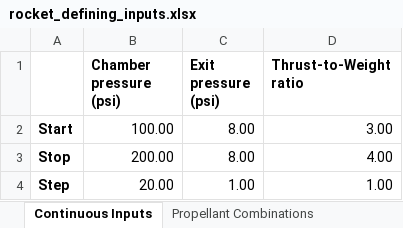
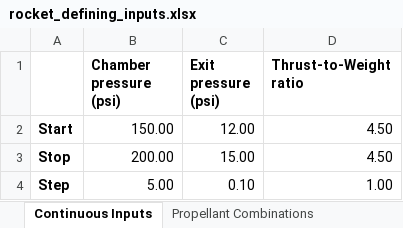
Before and after one commit to Purdue-Space-Program/PSPL_Rocket_4_Sizing, an Excel workbook: data/inputs/rocket_defining_inputs.xlsx, sheet Continuous Inputs, drawn as a sheet; values as stored, in another font and other column widths than the file's, no borders; the diff names each change by its address in the sheet, - before the commit and + after, or states it on an @@ line.

```diff
--- a/data/inputs/rocket_defining_inputs.xlsx (sheet Continuous Inputs)
+++ b/data/inputs/rocket_defining_inputs.xlsx (sheet Continuous Inputs)
-B2 (Chamber pressure (psi)): 100.00
+B2 (Chamber pressure (psi)): 150.00
-C2 (Exit pressure (psi)): 8.00
+C2 (Exit pressure (psi)): 12.00
-D2 (Thrust-to-Weight ratio): 3.00
+D2 (Thrust-to-Weight ratio): 4.50
-C3 (Exit pressure (psi)): 8.00
+C3 (Exit pressure (psi)): 15.00
-D3 (Thrust-to-Weight ratio): 4.00
+D3 (Thrust-to-Weight ratio): 4.50
-B4 (Chamber pressure (psi)): 20.00
+B4 (Chamber pressure (psi)): 5.00
-C4 (Exit pressure (psi)): 1.00
+C4 (Exit pressure (psi)): 0.10
```
Also changed, not shown: sheet Propellant Combinations, sheet COPVs, 21 other files.
